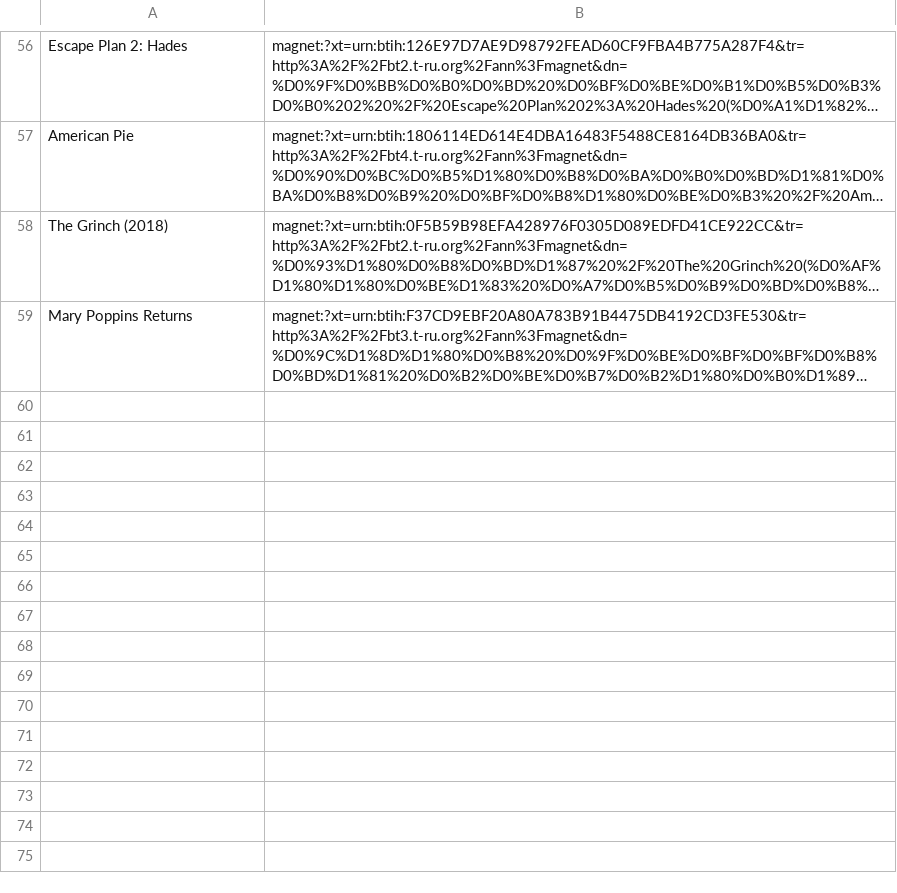
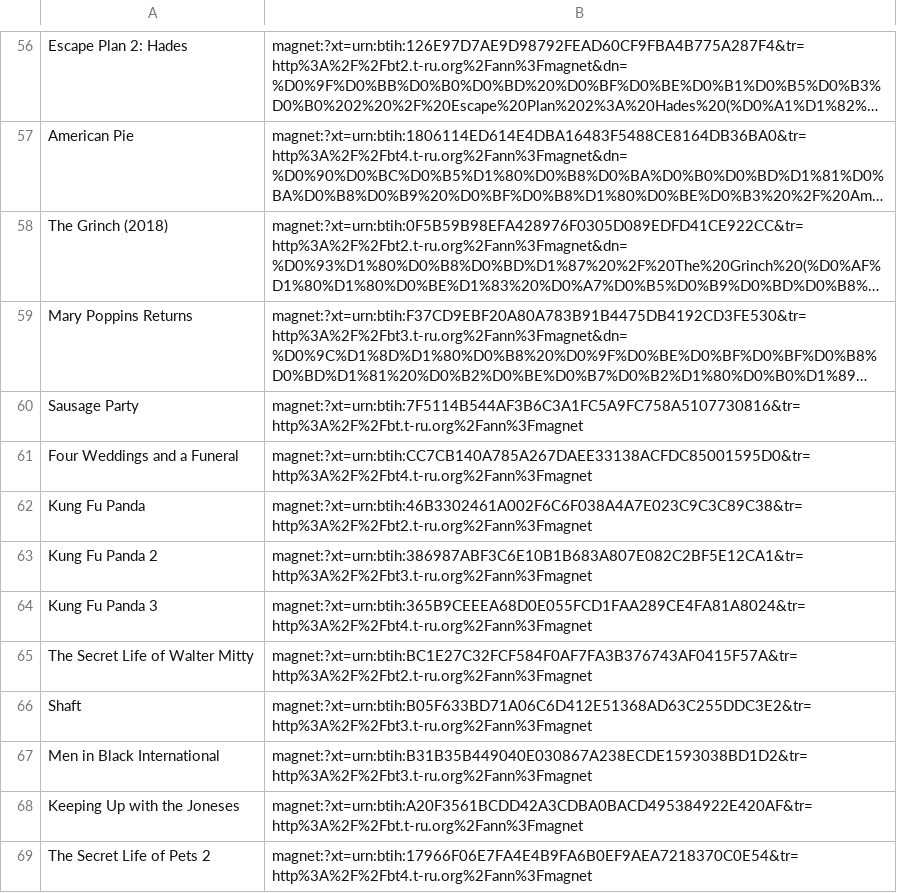
Before and after one commit to asm0dey/flexget-conf, a CSV file: films.csv, drawn as a sheet; only a part is shown, gaps mark what is left out; long unchanged cells end in …; the diff names each change by its address in the sheet, - before the commit and + after, or states it on an @@ line.

Commit message:
Adds multiple shows to lutik and multiple films

```diff
--- a/films.csv
+++ b/films.csv
+row 60: Sausage Party | magnet:?xt=urn:btih:7F5114B544AF3B6C3A1FC5A9FC758A5107730816&tr=http%3A%2F%2Fbt.t-ru.org%2Fann%3Fmagnet
+row 61: Four Weddings and a Funeral | magnet:?xt=urn:btih:CC7CB140A785A267DAEE33138ACFDC85001595D0&tr=http%3A%2F%2Fbt4.t-ru.org%2Fann%3Fmagnet
+row 62: Kung Fu Panda | magnet:?xt=urn:btih:46B3302461A002F6C6F038A4A7E023C9C3C89C38&tr=http%3A%2F%2Fbt2.t-ru.org%2Fann%3Fmagnet
+row 63: Kung Fu Panda 2 | magnet:?xt=urn:btih:386987ABF3C6E10B1B683A807E082C2BF5E12CA1&tr=http%3A%2F%2Fbt3.t-ru.org%2Fann%3Fmagnet
+row 64: Kung Fu Panda 3 | magnet:?xt=urn:btih:365B9CEEEA68D0E055FCD1FAA289CE4FA81A8024&tr=http%3A%2F%2Fbt4.t-ru.org%2Fann%3Fmagnet
+row 65: The Secret Life of Walter Mitty | magnet:?xt=urn:btih:BC1E27C32FCF584F0AF7FA3B376743AF0415F57A&tr=http%3A%2F%2Fbt2.t-ru.org%2Fann%3Fmagnet
+row 66: Shaft | magnet:?xt=urn:btih:B05F633BD71A06C6D412E51368AD63C255DDC3E2&tr=http%3A%2F%2Fbt3.t-ru.org%2Fann%3Fmagnet
+row 67: Men in Black International | magnet:?xt=urn:btih:B31B35B449040E030867A238ECDE1593038BD1D2&tr=http%3A%2F%2Fbt3.t-ru.org%2Fann%3Fmagnet
+row 68: Keeping Up with the Joneses | magnet:?xt=urn:btih:A20F3561BCDD42A3CDBA0BACD495384922E420AF&tr=http%3A%2F%2Fbt.t-ru.org%2Fann%3Fmagnet
+row 69: The Secret Life of Pets 2 | magnet:?xt=urn:btih:17966F06E7FA4E4B9FA6B0EF9AEA7218370C0E54&tr=http%3A%2F%2Fbt4.t-ru.org%2Fann%3Fmagnet
```
Also changed, not shown: 6 other files.
